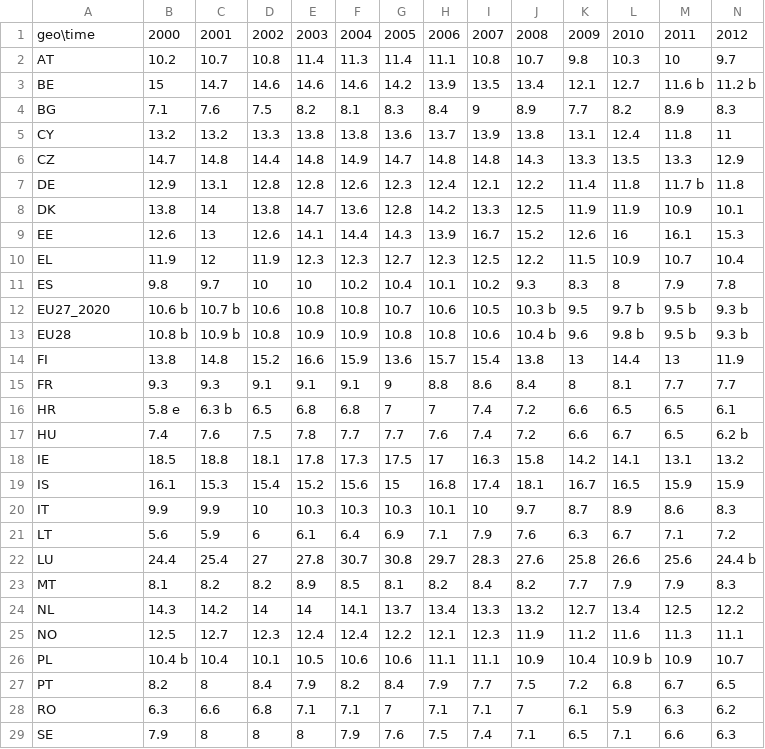
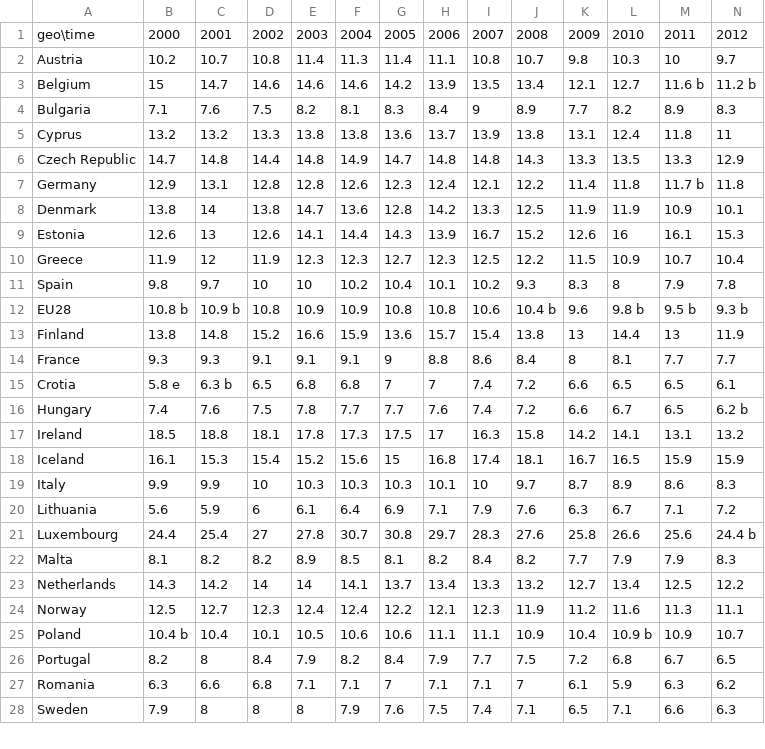
Before and after one commit to decasppereira/VI-20-21, a CSV file: data/emissions_per_capita.csv, drawn as a sheet; only a part is shown; removed rows and columns are numbered as before the commit, all else as after; rows hold the shown columns only; the diff covers the shown part only; the diff names each change by its address in the sheet, - before the commit and + after, or states it on an @@ line.

Commit message:
Update emissions_per_capita.csv

```diff
--- a/data/emissions_per_capita.csv
+++ b/data/emissions_per_capita.csv
-A2: AT
+A2: Austria
-A3: BE
+A3: Belgium
-A4: BG
+A4: Bulgaria
-A5: CY
+A5: Cyprus
-A6: CZ
+A6: Czech Republic
-A7: DE
+A7: Germany
-A8: DK
+A8: Denmark
-A9: EE
+A9: Estonia
-A10: EL
+A10: Greece
-A11: ES
+A11: Spain
-row 12: EU27_2020 | 10.6 b | 10.7 b | 10.6 | 10.8 | 10.8 | 10.7 | 10.6 | 10.5 | 10.3 b | 9.5 | 9.7 b | 9.5 b | 9.3 b
-A13: FI
+A13: Finland
-A14: FR
+A14: France
-A15: HR
+A15: Crotia
-A16: HU
+A16: Hungary
-A17: IE
+A17: Ireland
-A18: IS
+A18: Iceland
-A19: IT
+A19: Italy
-A20: LT
+A20: Lithuania
-A21: LU
+A21: Luxembourg
-A22: MT
+A22: Malta
-A23: NL
+A23: Netherlands
-A24: NO
+A24: Norway
-A25: PL
+A25: Poland
-A26: PT
+A26: Portugal
-A27: RO
+A27: Romania
-A28: SE
+A28: Sweden
```
Also changed, not shown: 3 edited cells elsewhere in this file.
